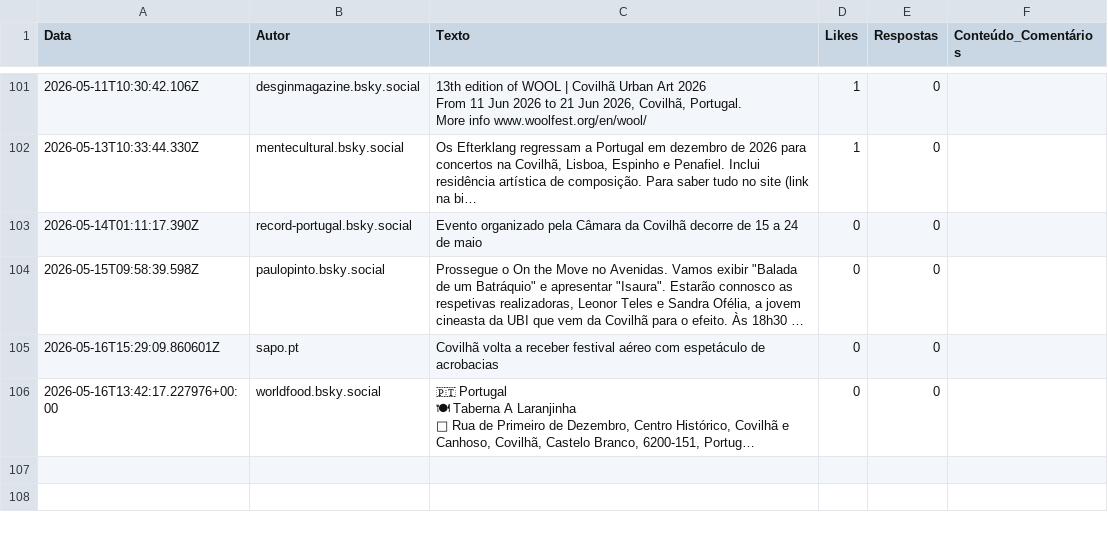
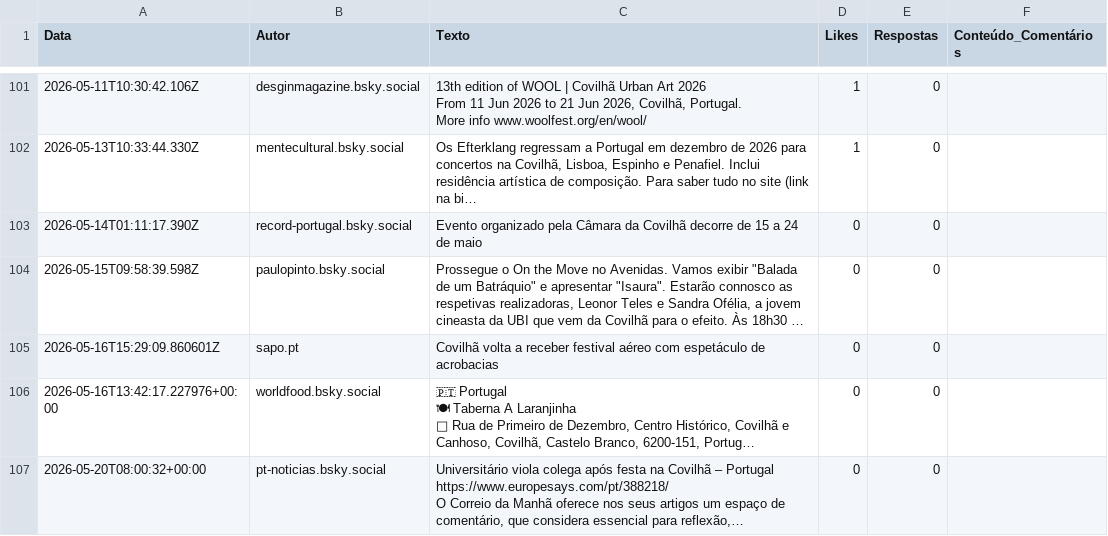
Before and after one commit to carolinarraposo/extracao-dados-covilha, a CSV file: data/raw/bluesky_posts.csv, drawn as a sheet; only a part is shown, gaps mark what is left out; long unchanged cells end in …; ↵ is a line break in a cell; the diff names each change by its address in the sheet, - before the commit and + after, or states it on an @@ line.

```diff
--- a/data/raw/bluesky_posts.csv
+++ b/data/raw/bluesky_posts.csv
+row 107: 2026-05-20T08:00:32+00:00 | pt-noticias.bsky.social | Universitário viola colega após festa na Covilhã – Portugal ↵ https://www.europesays.com/pt/388218/ ↵ O Correio da Manhã oferece nos seus artigos um espaço de comentário, que considera essencial para reflexão,… | 0 | 0
```
Also changed, not shown: 4 other files.
